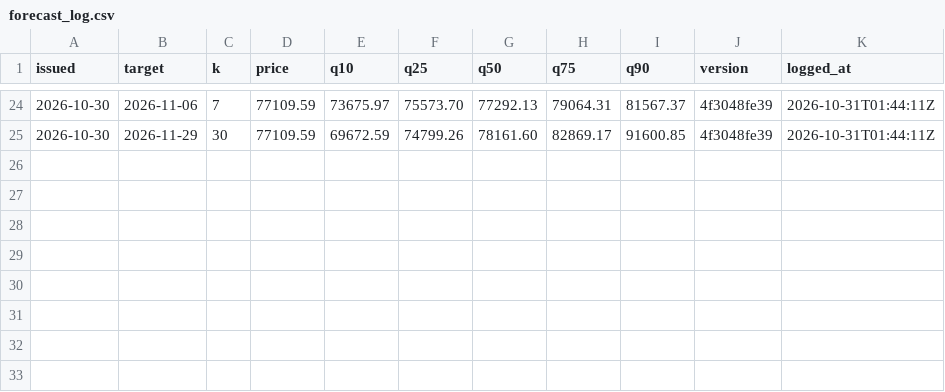
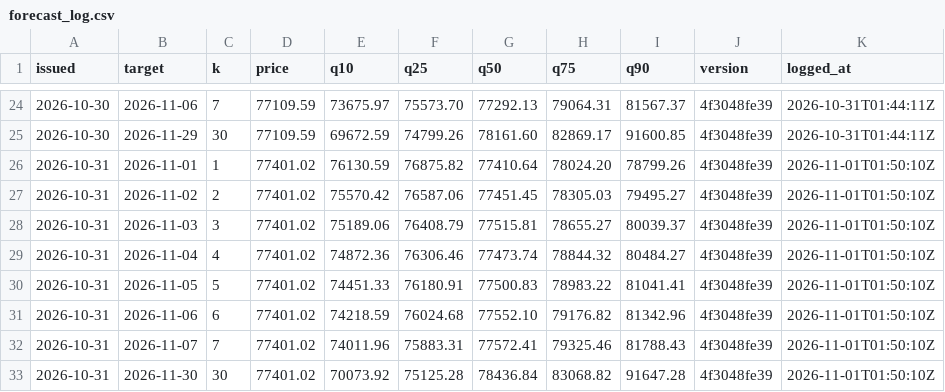
Before and after one commit to hcvt8683-netizen/bot-btc, a CSV file: data/forecast/forecast_log.csv, drawn as a sheet; only a part is shown, gaps mark what is left out.

```diff
--- a/data/forecast/forecast_log.csv
+++ b/data/forecast/forecast_log.csv
@@ -25 +25,9 @@
 2026-10-30,2026-11-29,30,77109.59,69672.59,74799.26,78161.60,82869.17,91600.85,4f3048fe39,2026-10-31T01:44:11Z
+2026-10-31,2026-11-01,1,77401.02,76130.59,76875.82,77410.64,78024.20,78799.26,4f3048fe39,2026-11-01T01:50:10Z
+2026-10-31,2026-11-02,2,77401.02,75570.42,76587.06,77451.45,78305.03,79495.27,4f3048fe39,2026-11-01T01:50:10Z
+2026-10-31,2026-11-03,3,77401.02,75189.06,76408.79,77515.81,78655.27,80039.37,4f3048fe39,2026-11-01T01:50:10Z
+2026-10-31,2026-11-04,4,77401.02,74872.36,76306.46,77473.74,78844.32,80484.27,4f3048fe39,2026-11-01T01:50:10Z
+2026-10-31,2026-11-05,5,77401.02,74451.33,76180.91,77500.83,78983.22,81041.41,4f3048fe39,2026-11-01T01:50:10Z
+2026-10-31,2026-11-06,6,77401.02,74218.59,76024.68,77552.10,79176.82,81342.96,4f3048fe39,2026-11-01T01:50:10Z
+2026-10-31,2026-11-07,7,77401.02,74011.96,75883.31,77572.41,79325.46,81788.43,4f3048fe39,2026-11-01T01:50:10Z
+2026-10-31,2026-11-30,30,77401.02,70073.92,75125.28,78436.84,83068.82,91647.28,4f3048fe39,2026-11-01T01:50:10Z
```
Also changed, not shown: 15 other files.
